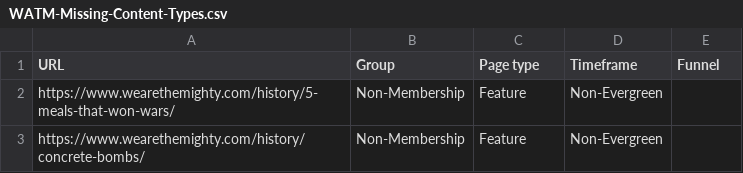
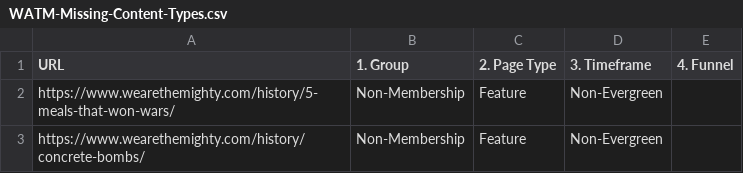
Before and after one commit to regular-alves/temp, a CSV file: RE-6129/WATM-Missing-Content-Types.csv, drawn as a sheet; only a part is shown.

Commit message:
Update WATM-Missing-Content-Types.csv

```diff
--- a/RE-6129/WATM-Missing-Content-Types.csv
+++ b/RE-6129/WATM-Missing-Content-Types.csv
@@ -1,2 +1,2 @@
-URL,Group,Page type,Timeframe,Funnel
+URL,1. Group,2. Page Type,3. Timeframe,4. Funnel
 https://www.wearethemighty.com/history/5-meals-that-won-wars/,Non-Membership,Feature,Non-Evergreen,
```
